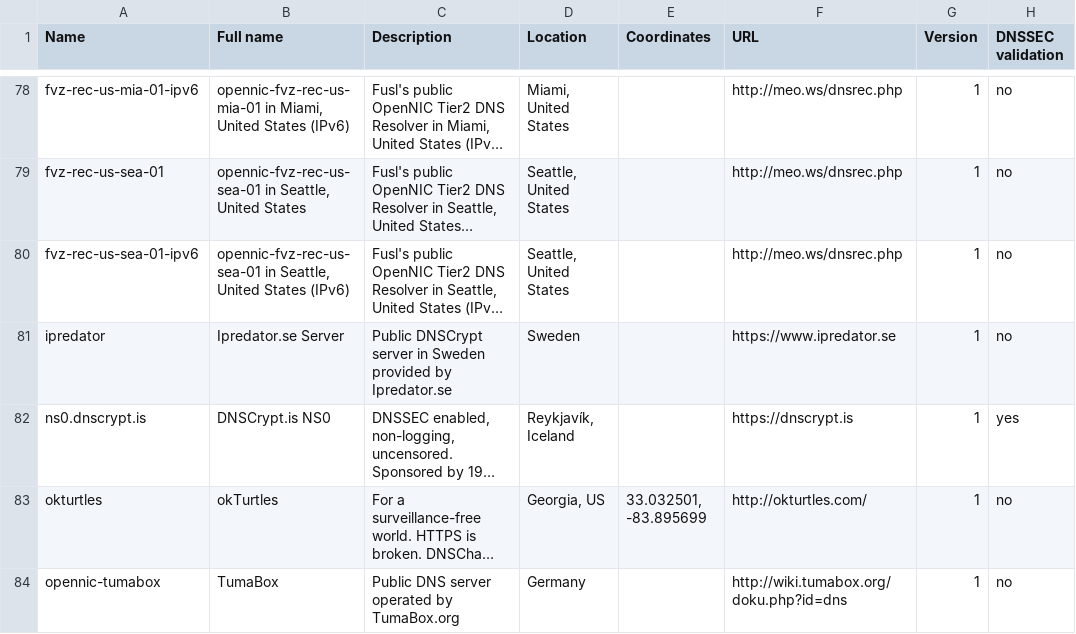
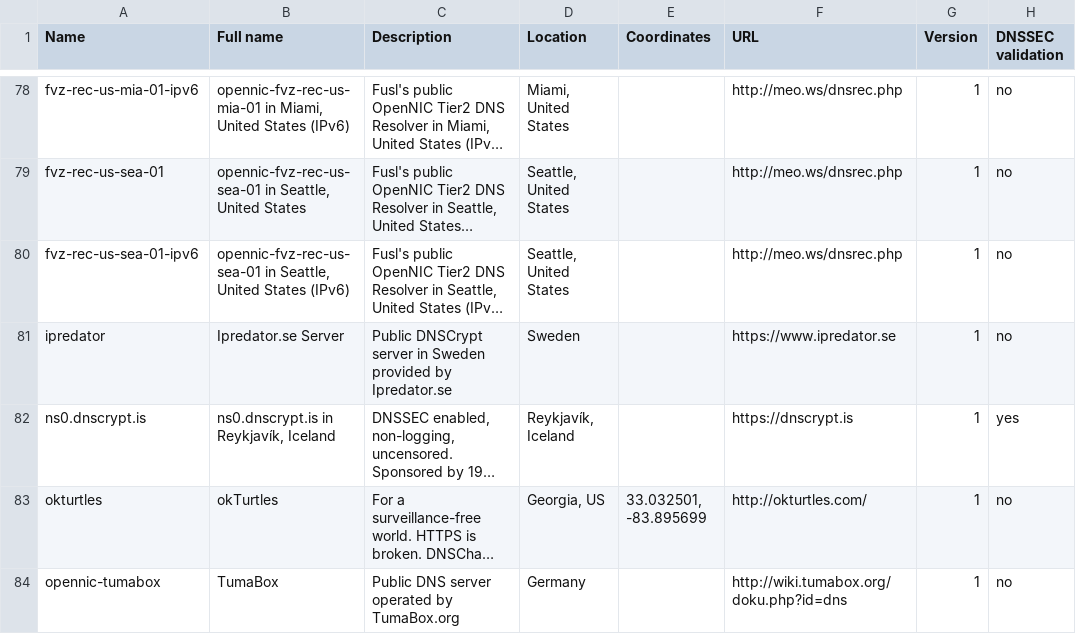
Before and after one commit to dyne/dnscrypt-proxy, a CSV file: dnscrypt-resolvers.csv, drawn as a sheet; only a part is shown, gaps mark what is left out; long unchanged cells end in …; the diff names each change by its address in the sheet, - before the commit and + after, or states it on an @@ line.

Commit message:
Update dnscrypt-resolvers.csv
Updated full name to be a bit more descriptive.

```diff
--- a/dnscrypt-resolvers.csv
+++ b/dnscrypt-resolvers.csv
-B82 (Full name): DNSCrypt.is NS0
+B82 (Full name): ns0.dnscrypt.is in Reykjavík, Iceland
```
